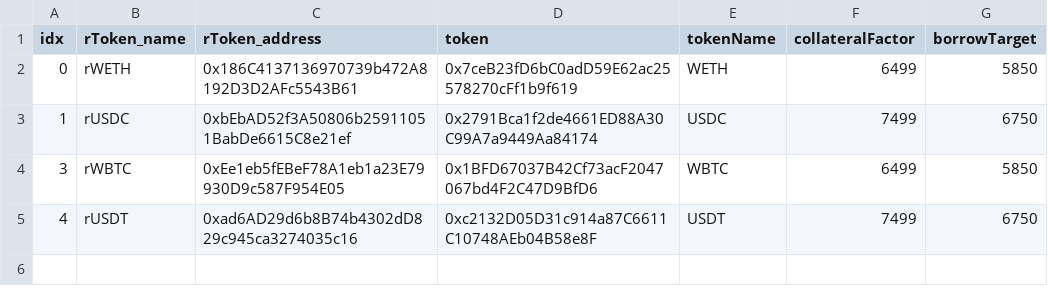
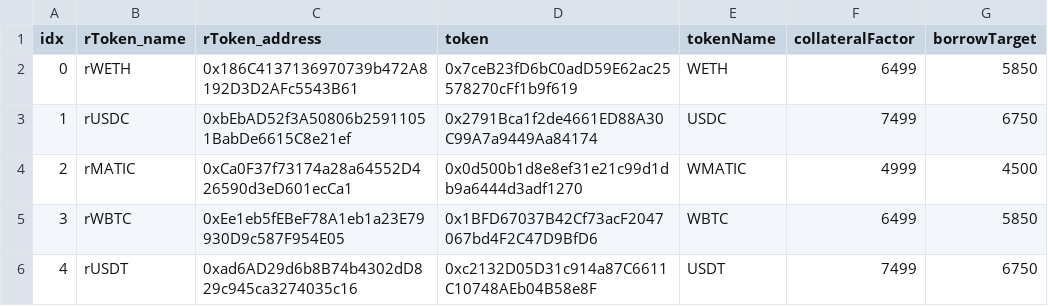
Before and after one commit to tetu-io/tetu-contracts, a CSV file: scripts/utils/download/data/iron_markets.csv, drawn as a sheet; the diff names each change by its address in the sheet, - before the commit and + after, or states it on an @@ line.

Commit message:
iron fold for wmatic

```diff
--- a/scripts/utils/download/data/iron_markets.csv
+++ b/scripts/utils/download/data/iron_markets.csv
+row 4: 2 | rMATIC | 0xCa0F37f73174a28a64552D426590d3eD601ecCa1 | 0x0d500b1d8e8ef31e21c99d1db9a6444d3adf1270 | WMATIC | 4999 | 4500
```
Also changed, not shown: 7 other files.
